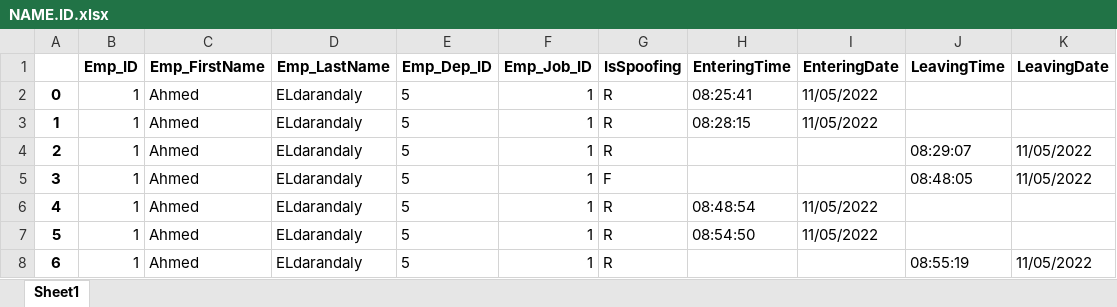
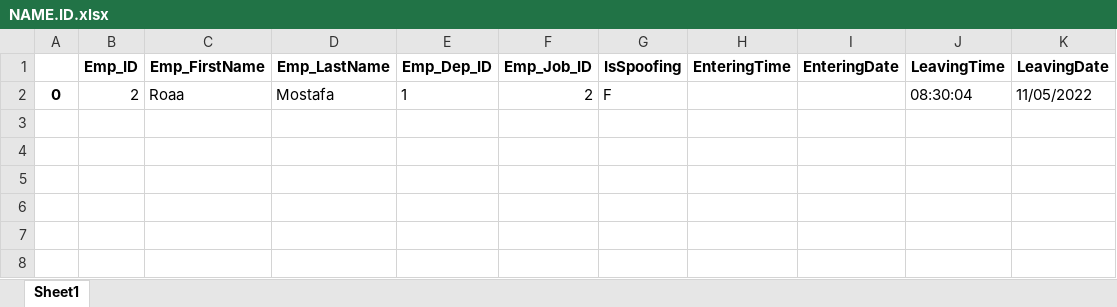
Before and after one commit to eldarandaly/Employees-HR-SYSTEM-2022, an Excel workbook: NAME.ID.xlsx, sheet Sheet1, drawn as a sheet; values as stored, in another font and other column widths than the file's, no borders; removed rows and columns are numbered as before the commit, all else as after; the diff names each change by its address in the sheet, - before the commit and + after, or states it on an @@ line.

```diff
--- a/NAME.ID.xlsx (sheet Sheet1)
+++ b/NAME.ID.xlsx (sheet Sheet1)
-row 2: 0 | 1 | Ahmed | ELdarandaly | 5 | 1 | R | 08:25:41 | 11/05/2022
-row 3: 1 | 1 | Ahmed | ELdarandaly | 5 | 1 | R | 08:28:15 | 11/05/2022
-row 4: 2 | 1 | Ahmed | ELdarandaly | 5 | 1 | R |  |  | 08:29:07 | 11/05/2022
-row 5: 3 | 1 | Ahmed | ELdarandaly | 5 | 1 | F |  |  | 08:48:05 | 11/05/2022
-row 6: 4 | 1 | Ahmed | ELdarandaly | 5 | 1 | R | 08:48:54 | 11/05/2022
-row 7: 5 | 1 | Ahmed | ELdarandaly | 5 | 1 | R | 08:54:50 | 11/05/2022
-row 8: 6 | 1 | Ahmed | ELdarandaly | 5 | 1 | R |  |  | 08:55:19 | 11/05/2022
+row 2: 0 | 2 | Roaa | Mostafa | 1 | 2 | F |  |  | 08:30:04 | 11/05/2022
```
Also changed, not shown: AttendanceSheet.xlsx, 3 other files.
